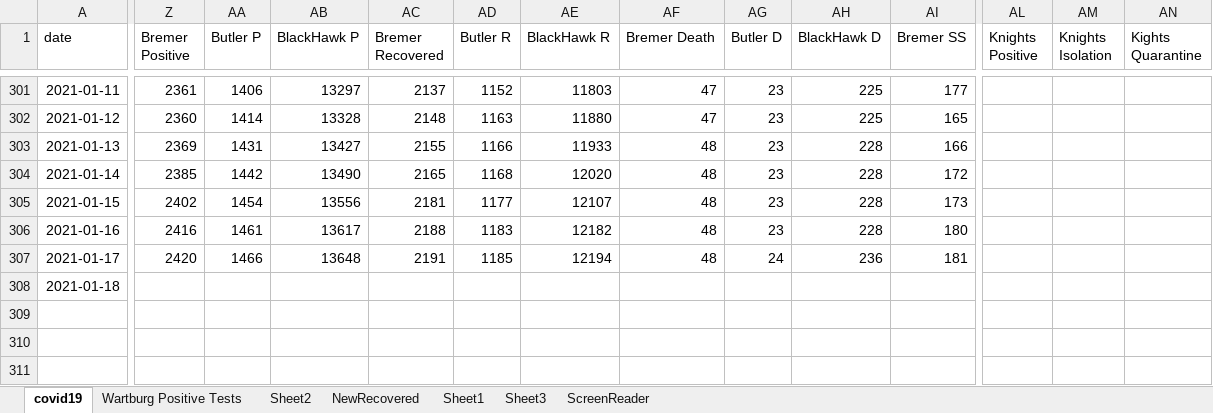
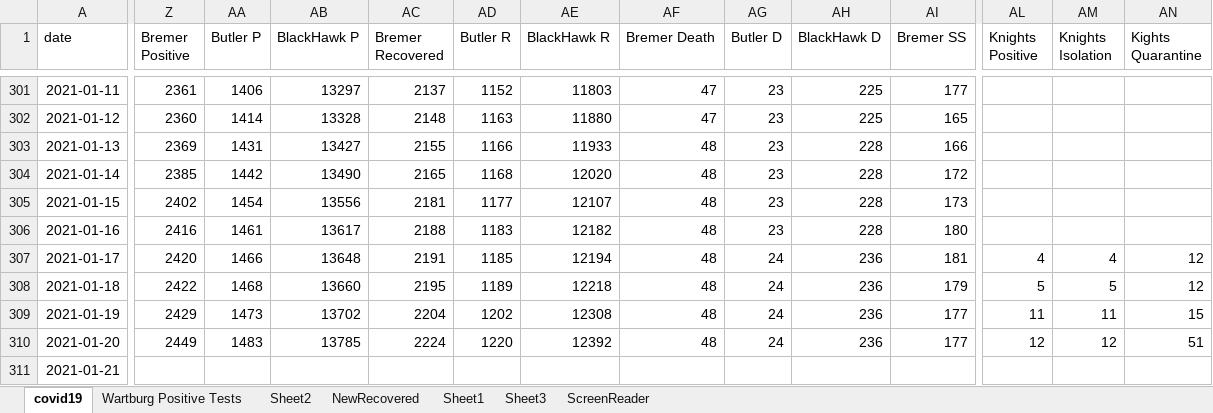
Before and after one commit to mbirgen/COVID19, an Excel workbook: covid19.xlsx, sheet covid19, drawn as a sheet; only a part is shown, gaps mark what is left out; values as stored, in another font and other column widths than the file's, no borders; conditional formats not drawn; rows hold the shown columns only; the diff covers the shown part only; the diff names each change by its address in the sheet, - before the commit and + after, or states it on an @@ line.

Commit message:
01-21-2021 Data

```diff
--- a/covid19.xlsx (sheet covid19)
+++ b/covid19.xlsx (sheet covid19)
-AL307 (Knights Positive): (empty)
+AL307 (Knights Positive): 4
-AM307 (Knights Isolation): (empty)
+AM307 (Knights Isolation): 4
-AN307:AN308 (Kights Quarantine): (empty)
+AN307:AN308 (Kights Quarantine): 12
-Z308 (Bremer Positive): (empty)
+Z308 (Bremer Positive): 2422
-AA308 (Butler P): (empty)
+AA308 (Butler P): 1468
-AB308 (BlackHawk P): (empty)
+AB308 (BlackHawk P): 13660
-AC308 (Bremer Recovered): (empty)
+AC308 (Bremer Recovered): 2195
-AD308 (Butler R): (empty)
+AD308 (Butler R): 1189
-AE308 (BlackHawk R): (empty)
+AE308 (BlackHawk R): 12218
-AF308 (Bremer Death): (empty)
+AF308 (Bremer Death): 48
-AG308 (Butler D): (empty)
+AG308 (Butler D): 24
-AH308 (BlackHawk D): (empty)
+AH308 (BlackHawk D): 236
-AI308 (Bremer SS): (empty)
+AI308 (Bremer SS): 179
-AL308 (Knights Positive): (empty)
+AL308 (Knights Positive): 5
-AM308 (Knights Isolation): (empty)
+AM308 (Knights Isolation): 5
+row 309: 2021-01-19 | 2429 | 1473 | 13702 | 2204 | 1202 | 12308 | 48 | 24 | 236 | 177 | 11 | 11 | 15
+row 310: 2021-01-20 | 2449 | 1483 | 13785 | 2224 | 1220 | 12392 | 48 | 24 | 236 | 177 | 12 | 12 | 51
+row 311: 2021-01-21
```
Also changed, not shown: 2 edited cells elsewhere in this sheet, 21 other files.
